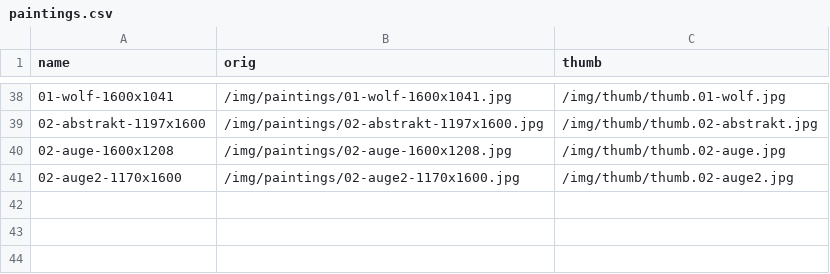
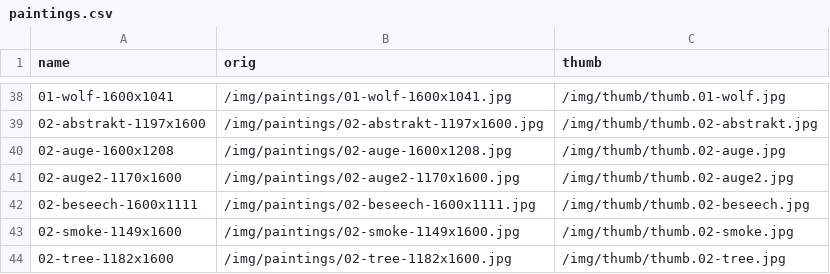
Before and after one commit to RaphaelRaabe/RaphaelRaabe.github.io, a CSV file: _data/paintings.csv, drawn as a sheet; only a part is shown, gaps mark what is left out; the diff names each change by its address in the sheet, - before the commit and + after, or states it on an @@ line.

```diff
--- a/_data/paintings.csv
+++ b/_data/paintings.csv
+row 42: 02-beseech-1600x1111 | /img/paintings/02-beseech-1600x1111.jpg | /img/thumb/thumb.02-beseech.jpg
+row 43: 02-smoke-1149x1600 | /img/paintings/02-smoke-1149x1600.jpg | /img/thumb/thumb.02-smoke.jpg
+row 44: 02-tree-1182x1600 | /img/paintings/02-tree-1182x1600.jpg | /img/thumb/thumb.02-tree.jpg
```
Also changed, not shown: 9 other files.
